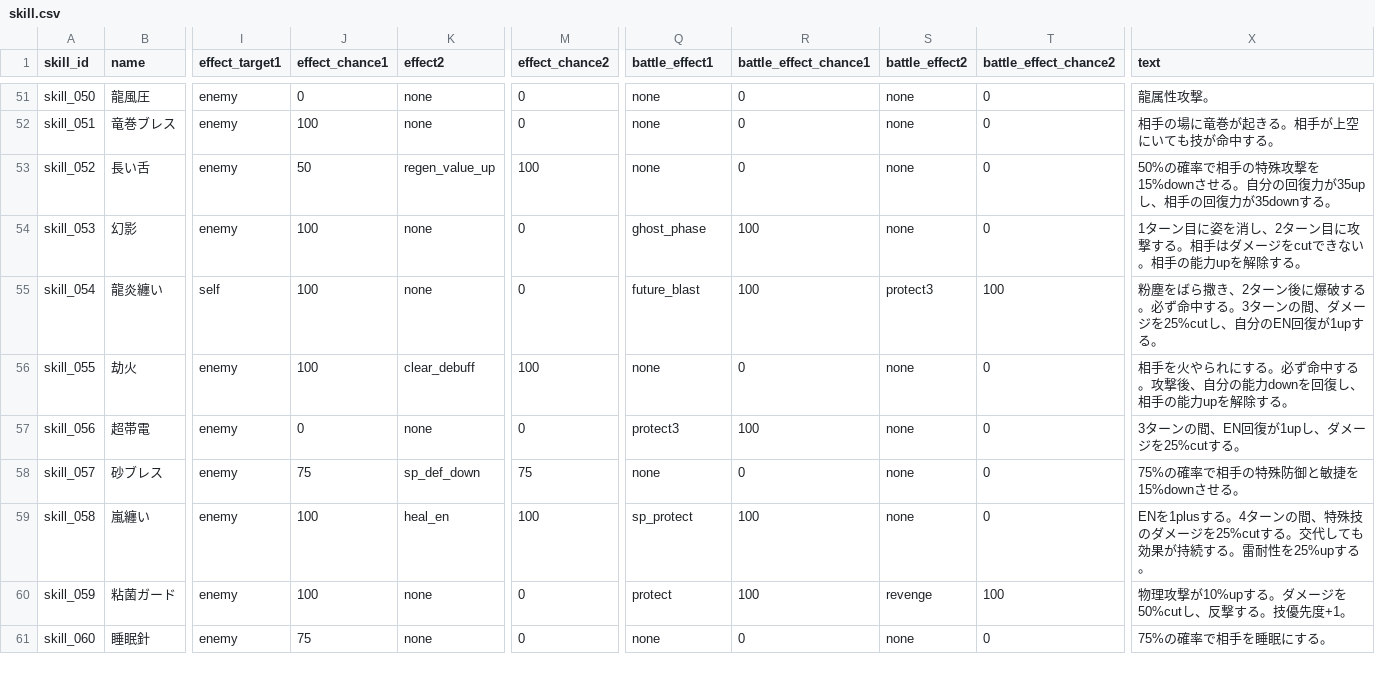
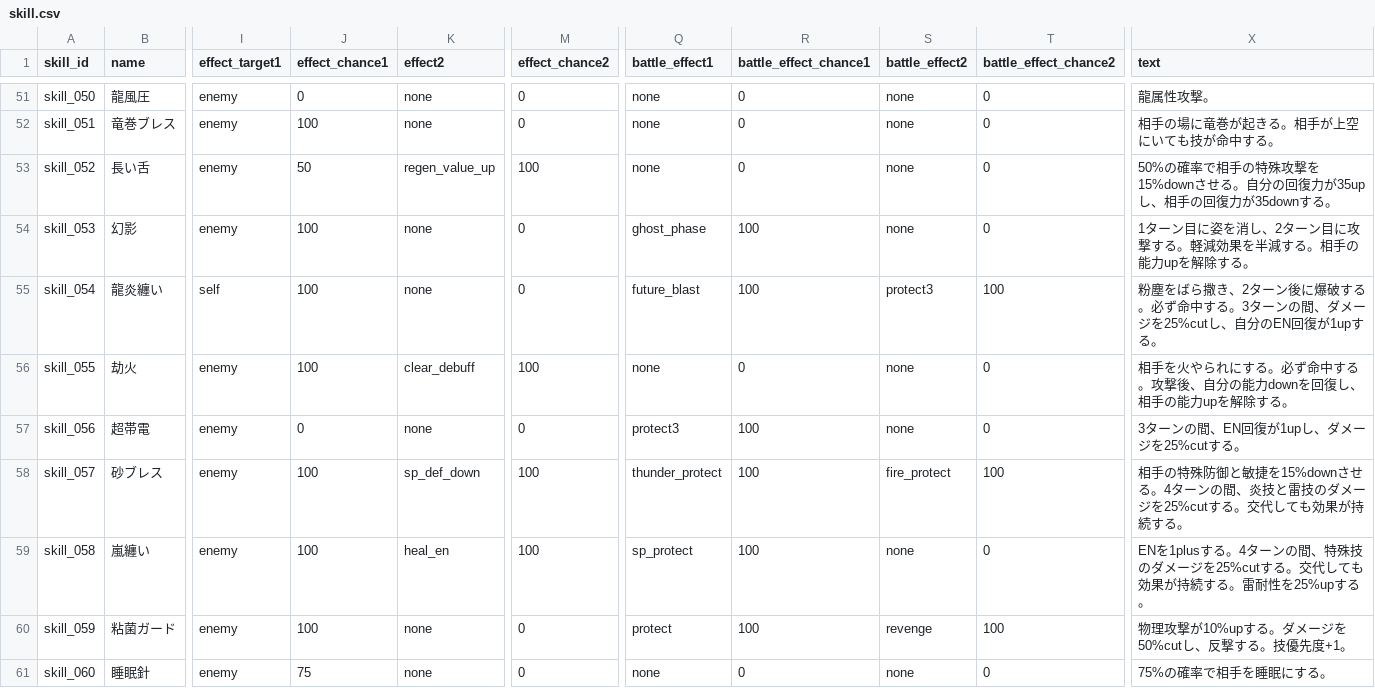
Before and after one commit to b16e17f18/MHB, a CSV file: data/skill.csv, drawn as a sheet; only a part is shown, gaps mark what is left out; the diff covers the shown part only; the diff names each change by its address in the sheet, - before the commit and + after, or states it on an @@ line.

```diff
--- a/data/skill.csv
+++ b/data/skill.csv
-X54 (text): …撃する。相手はダメージをcutできない。相手の…
+X54 (text): …撃する。軽減効果を半減する。相手の…
-J58 (effect_chance1): 75
+J58 (effect_chance1): 100
-M58 (effect_chance2): 75
+M58 (effect_chance2): 100
-Q58 (battle_effect1): none
+Q58 (battle_effect1): thunder_protect
-R58 (battle_effect_chance1): 0
+R58 (battle_effect_chance1): 100
-S58 (battle_effect2): none
+S58 (battle_effect2): fire_protect
-T58 (battle_effect_chance2): 0
+T58 (battle_effect_chance2): 100
-X58 (text): 75%の確率で相手の特殊防御と敏捷を15%downさせる。
+X58 (text): 相手の特殊防御と敏捷を15%downさせる。4ターンの間、炎技と雷技のダメージを25%cutする。交代しても効果が持続する。
```
Also changed, not shown: 5 added rows and 63 edited cells elsewhere in this file, data/battle_effect.csv, data/character.csv, 3 other files.
